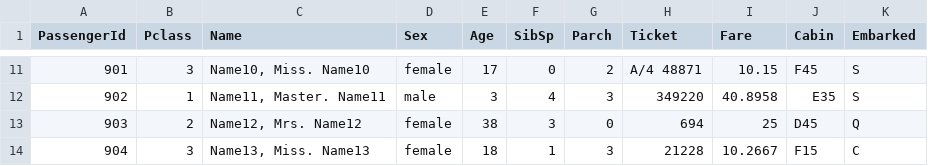
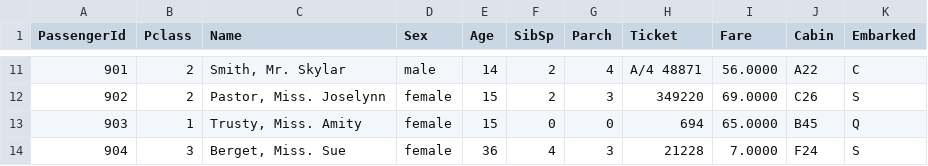
Before and after one commit to SteamTec/GreenScreen, a CSV file: test3_Titanic_Dataset_Students.csv, drawn as a sheet; only a part is shown, gaps mark what is left out; the diff covers the shown part only.

```diff
--- a/test3_Titanic_Dataset_Students.csv
+++ b/test3_Titanic_Dataset_Students.csv
@@ -11,4 +11,4 @@ PassengerId,Pclass,Name,Sex,Age,SibSp,Parch,Ticket,Fare,Cabin,Embarked
-901,3,"Name10, Miss. Name10",female,17,0,2,A/4 48871,10.15,F45,S
-902,1,"Name11, Master. Name11",male,3,4,3,349220,40.8958,E35,S
-903,2,"Name12, Mrs. Name12",female,38,3,0,694,25,D45,Q
-904,3,"Name13, Miss. Name13",female,18,1,3,21228,10.2667,F15,C
+901,2,"Smith, Mr. Skylar",male,14,2,4,A/4 48871,56.0000,A22,C
+902,2,"Pastor, Miss. Joselynn",female,15,2,3,349220,69.0000,C26,S
+903,1,"Trusty, Miss. Amity",female,15,0,0,694,65.0000,B45,Q
+904,3,"Berget, Miss. Sue",female,36,4,3,21228,7.0000,F24,S
```
Also changed, not shown: 111 edited cells elsewhere in this file.
